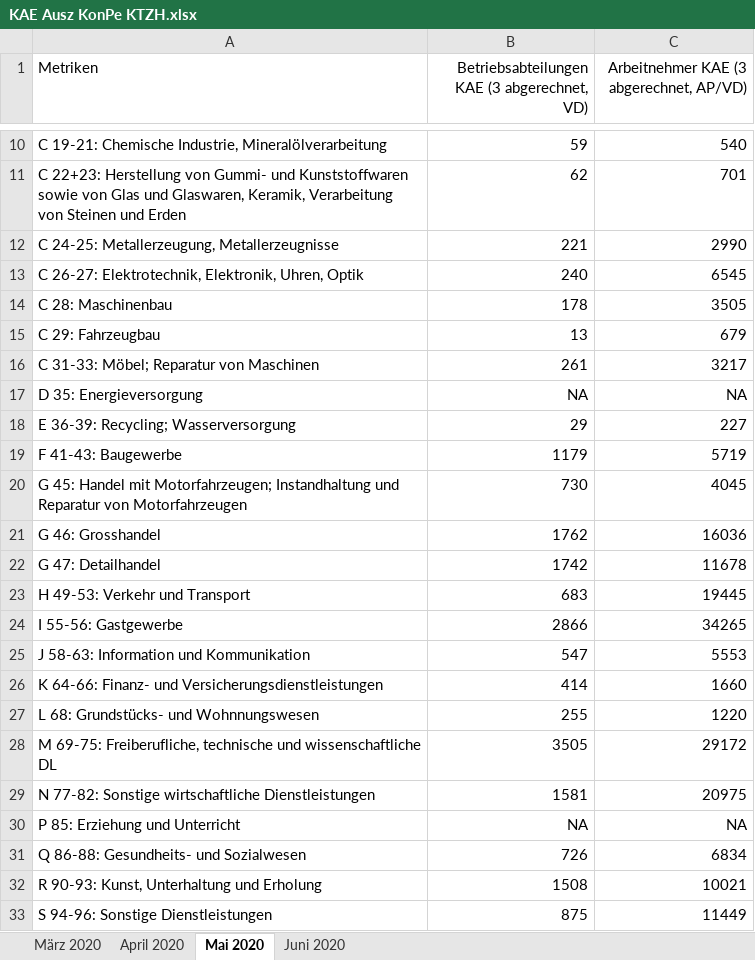
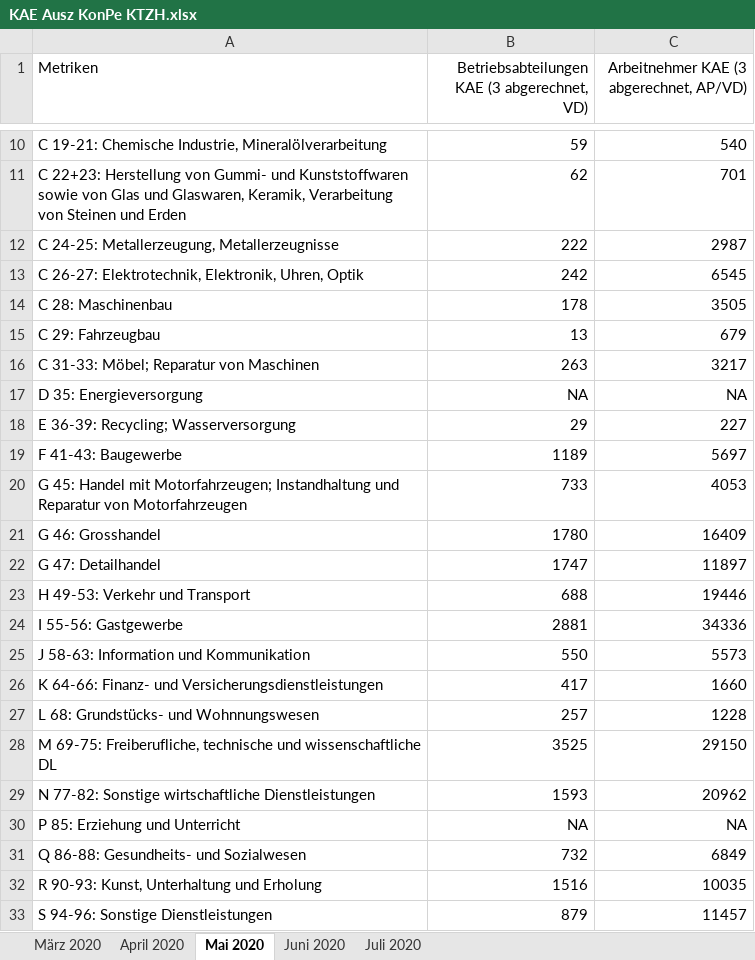
Before and after one commit to statistikZH/covid19monitoring_economy_AWA, an Excel workbook: KAE Ausz KonPe KTZH.xlsx, sheet Mai 2020, drawn as a sheet; only a part is shown, gaps mark what is left out; values as stored, in another font and other column widths than the file's, no borders; the diff covers the shown part only; the diff names each change by its address in the sheet, - before the commit and + after, or states it on an @@ line.

```diff
--- a/KAE Ausz KonPe KTZH.xlsx (sheet Mai 2020)
+++ b/KAE Ausz KonPe KTZH.xlsx (sheet Mai 2020)
+sheet tab: Juli 2020
-B12: 221
+B12: 222
-C12: 2990
+C12: 2987
-B13: 240
+B13: 242
-B16: 261
+B16: 263
-B19: 1179
+B19: 1189
-C19: 5719
+C19: 5697
-B20: 730
+B20: 733
-C20: 4045
+C20: 4053
-B21: 1762
+B21: 1780
-C21: 16036
+C21: 16409
-B22: 1742
+B22: 1747
-C22: 11678
+C22: 11897
-B23: 683
+B23: 688
-C23: 19445
+C23: 19446
-B24: 2866
+B24: 2881
-C24: 34265
+C24: 34336
-B25: 547
+B25: 550
-C25: 5553
+C25: 5573
-B26: 414
+B26: 417
-B27: 255
+B27: 257
-C27: 1220
+C27: 1228
-B28: 3505
+B28: 3525
-C28: 29172
+C28: 29150
-B29: 1581
+B29: 1593
-C29: 20975
+C29: 20962
-B31: 726
+B31: 732
-C31: 6834
+C31: 6849
-B32: 1508
+B32: 1516
-C32: 10021
+C32: 10035
-B33: 875
+B33: 879
-C33: 11449
+C33: 11457
```
Also changed, not shown: 4 edited cells elsewhere in this sheet, sheet Juni 2020, sheet April 2020, sheet März 2020, 1 other file.
